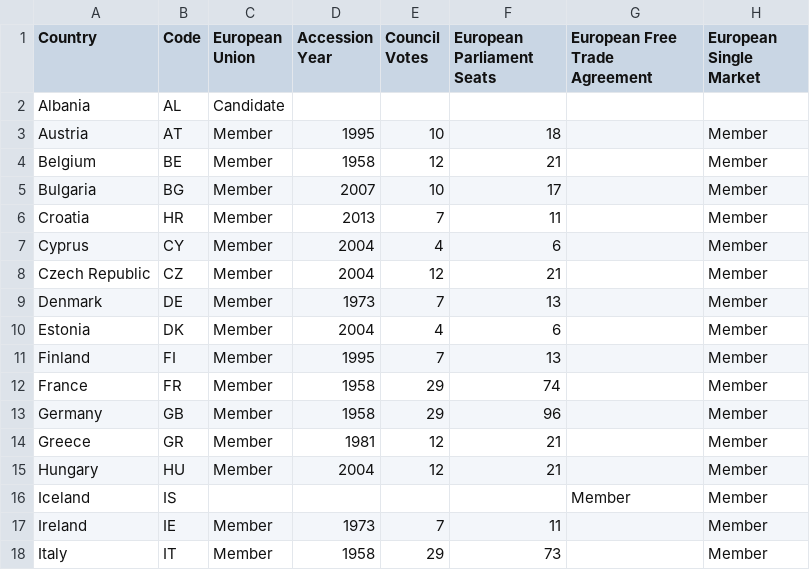
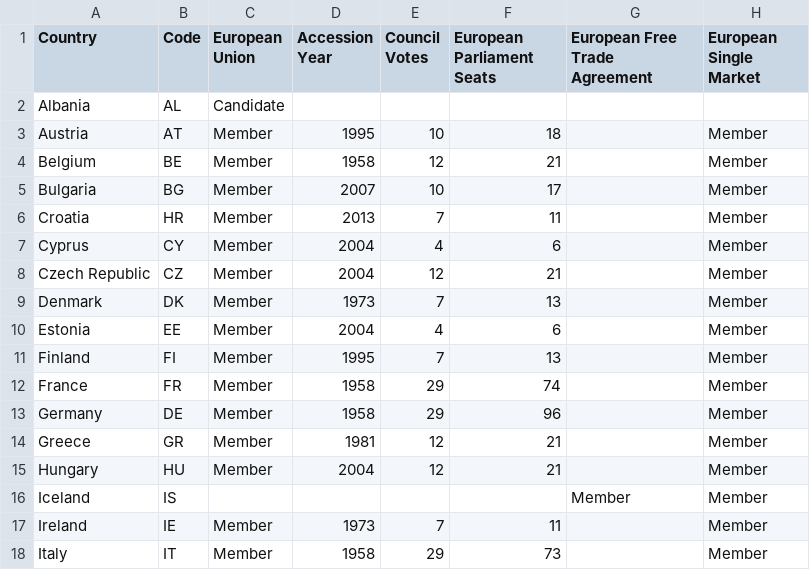
Before and after one commit to benhowe75/covid_082020, a CSV file: country_codes_eu.csv, drawn as a sheet; only a part is shown; the diff names each change by its address in the sheet, - before the commit and + after, or states it on an @@ line.

Commit message:
Update country_codes_eu.csv
fixed codes for Denmark, Estonia and Germany

```diff
--- a/country_codes_eu.csv
+++ b/country_codes_eu.csv
-B9 (Code): DE
+B9 (Code): DK
-B10 (Code): DK
+B10 (Code): EE
-B13 (Code): GB
+B13 (Code): DE
```
